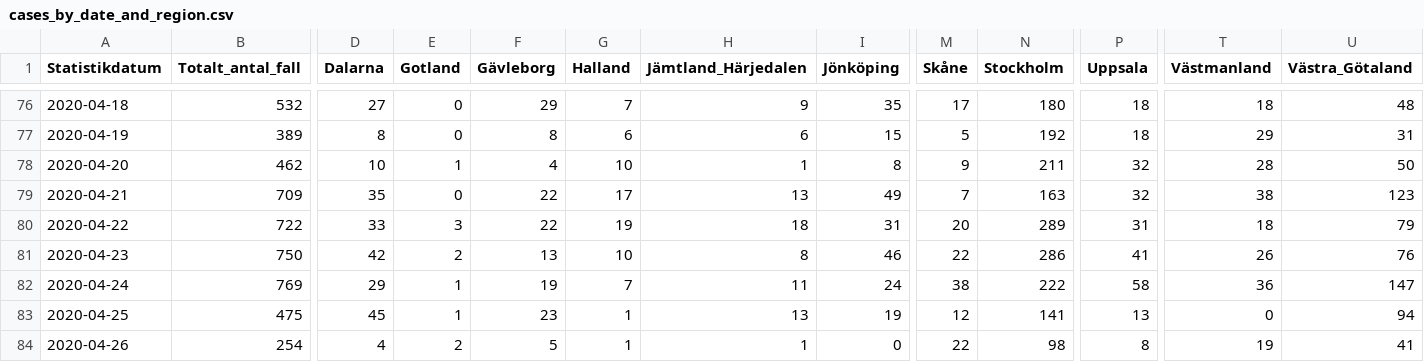
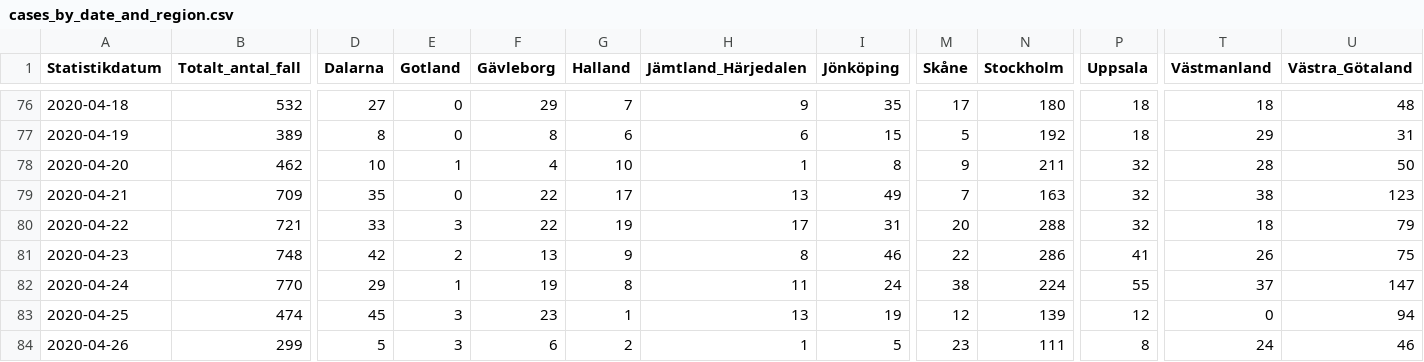
Before and after one commit to shortlisted/covid-19-sweden, a CSV file: cases_by_date_and_region.csv, drawn as a sheet; only a part is shown, gaps mark what is left out; the diff covers the shown part only; the diff names each change by its address in the sheet, - before the commit and + after, or states it on an @@ line.

Commit message:
April 28, Swedish covid-19 data

```diff
--- a/cases_by_date_and_region.csv
+++ b/cases_by_date_and_region.csv
-B80 (Totalt_antal_fall): 722
+B80 (Totalt_antal_fall): 721
-H80 (Jämtland_Härjedalen): 18
+H80 (Jämtland_Härjedalen): 17
-N80 (Stockholm): 289
+N80 (Stockholm): 288
-P80 (Uppsala): 31
+P80 (Uppsala): 32
-B81 (Totalt_antal_fall): 750
+B81 (Totalt_antal_fall): 748
-G81 (Halland): 10
+G81 (Halland): 9
-U81 (Västra_Götaland): 76
+U81 (Västra_Götaland): 75
-B82 (Totalt_antal_fall): 769
+B82 (Totalt_antal_fall): 770
-G82 (Halland): 7
+G82 (Halland): 8
-N82 (Stockholm): 222
+N82 (Stockholm): 224
-P82 (Uppsala): 58
+P82 (Uppsala): 55
-T82 (Västmanland): 36
+T82 (Västmanland): 37
-B83 (Totalt_antal_fall): 475
+B83 (Totalt_antal_fall): 474
-E83 (Gotland): 1
+E83 (Gotland): 3
-N83 (Stockholm): 141
+N83 (Stockholm): 139
-P83 (Uppsala): 13
+P83 (Uppsala): 12
-B84 (Totalt_antal_fall): 254
+B84 (Totalt_antal_fall): 299
-D84 (Dalarna): 4
+D84 (Dalarna): 5
-E84 (Gotland): 2
+E84 (Gotland): 3
-F84 (Gävleborg): 5
+F84 (Gävleborg): 6
-G84 (Halland): 1
+G84 (Halland): 2
-I84 (Jönköping): 0
+I84 (Jönköping): 5
-M84 (Skåne): 22
+M84 (Skåne): 23
-N84 (Stockholm): 98
+N84 (Stockholm): 111
-T84 (Västmanland): 19
+T84 (Västmanland): 24
-U84 (Västra_Götaland): 41
+U84 (Västra_Götaland): 46
```
Also changed, not shown: 1 added row and 30 edited cells elsewhere in this file, ICU_by_date.csv, deaths_by_date.csv, 3 other files.
